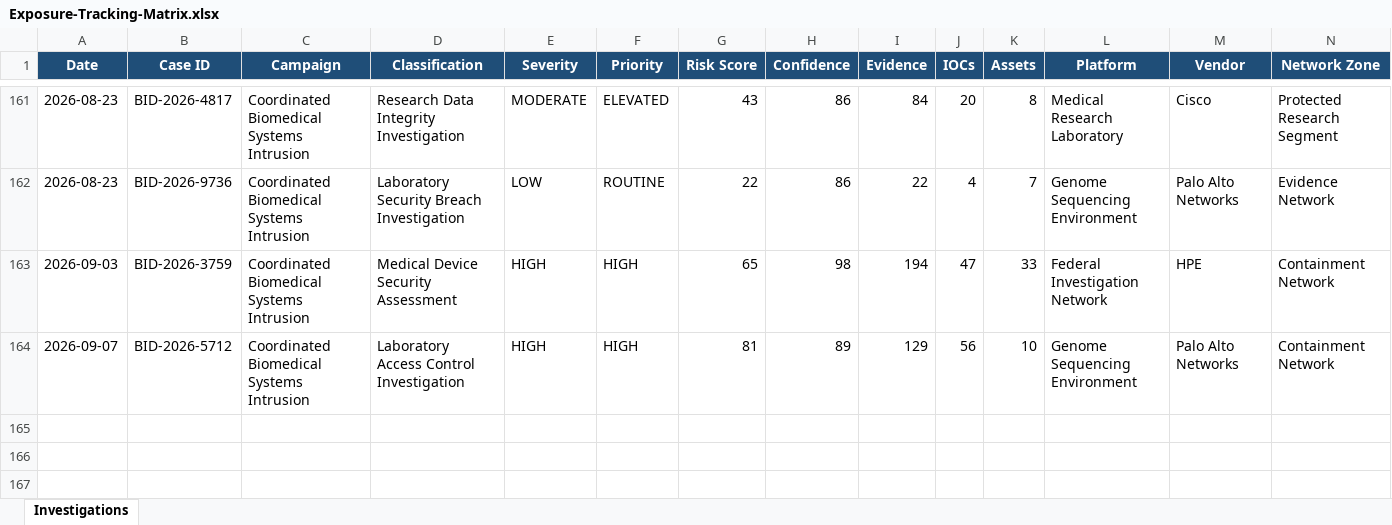
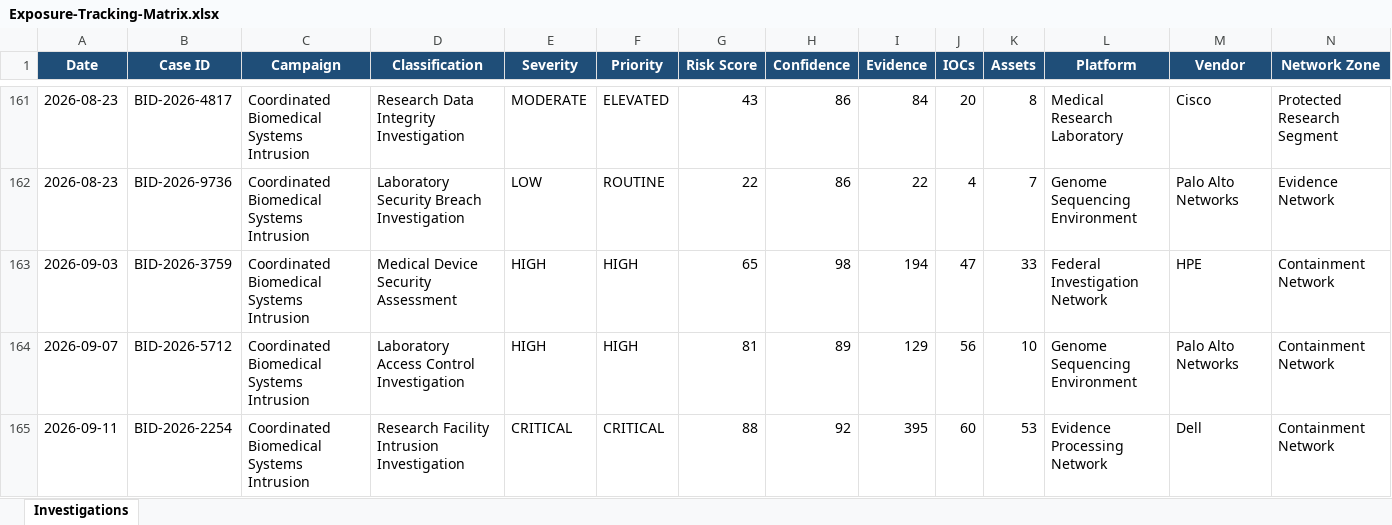
Before and after one commit to DRA3V50/BioDefense-Intelligence-Division, an Excel workbook: workbooks/Exposure-Tracking-Matrix.xlsx, sheet Investigations, drawn as a sheet; only a part is shown, gaps mark what is left out; values as stored, in another font and other column widths than the file's, no borders; rows hold the shown columns only; the diff names each change by its address in the sheet, - before the commit and + after, or states it on an @@ line.

```diff
--- a/workbooks/Exposure-Tracking-Matrix.xlsx (sheet Investigations)
+++ b/workbooks/Exposure-Tracking-Matrix.xlsx (sheet Investigations)
+row 165: 2026-09-11 | BID-2026-2254 | Coordinated Biomedical Systems Intrusion | Research Facility Intrusion Investigation | CRITICAL | CRITICAL | 88 | 92 | 395 | 60 | 53 | Evidence Processing Network | Dell | Containment Network
```
Also changed, not shown: 58 other files.
